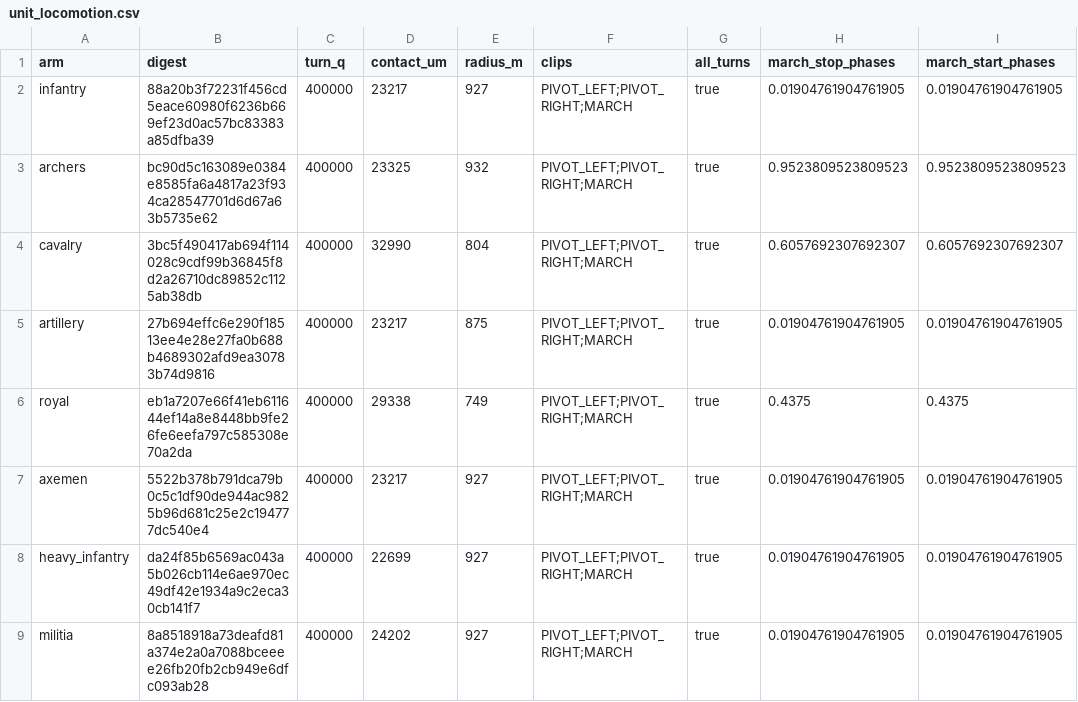
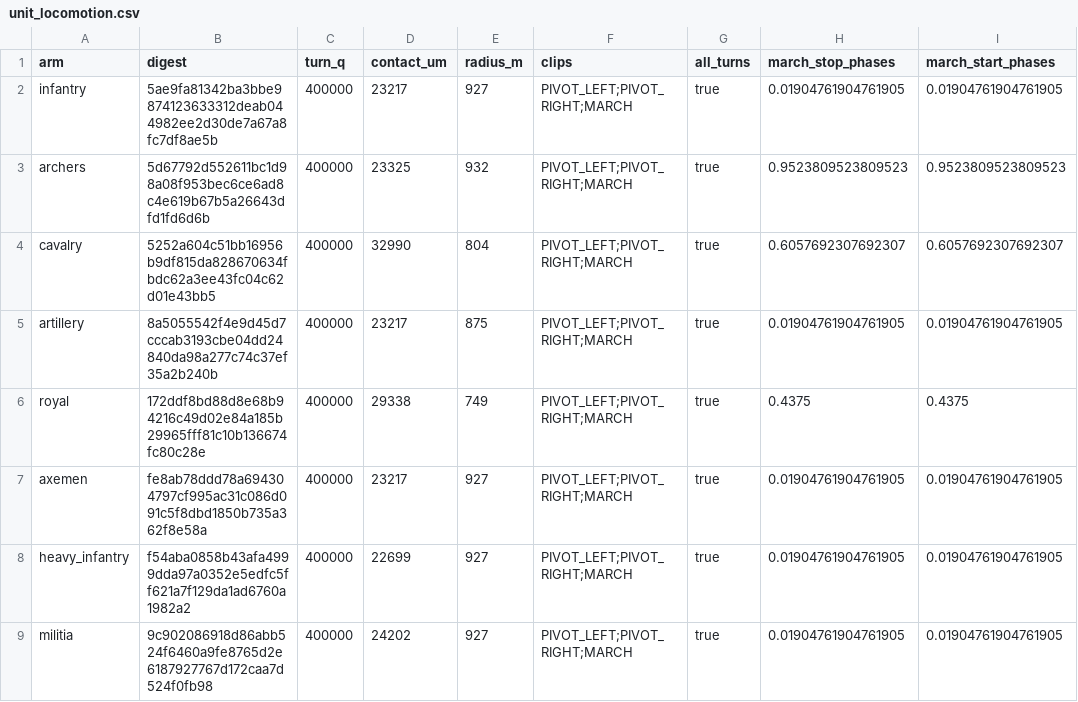
Before and after one commit to samuelzhang1201/game_design, a CSV file: data/army/unit_locomotion.csv, drawn as a sheet; only a part is shown; the diff names each change by its address in the sheet, - before the commit and + after, or states it on an @@ line.

```diff
--- a/data/army/unit_locomotion.csv
+++ b/data/army/unit_locomotion.csv
-B2 (digest): 88a20b3f72231f456cd5eace60980f6236b669ef23d0ac57bc83383a85dfba39
+B2 (digest): 5ae9fa81342ba3bbe9874123633312deab044982ee2d30de7a67a8fc7df8ae5b
-B3 (digest): bc90d5c163089e0384e8585fa6a4817a23f934ca28547701d6d67a63b5735e62
+B3 (digest): 5d67792d552611bc1d98a08f953bec6ce6ad8c4e619b67b5a26643dfd1fd6d6b
-B4 (digest): 3bc5f490417ab694f114028c9cdf99b36845f8d2a26710dc89852c1125ab38db
+B4 (digest): 5252a604c51bb16956b9df815da828670634fbdc62a3ee43fc04c62d01e43bb5
-B5 (digest): 27b694effc6e290f18513ee4e28e27fa0b688b4689302afd9ea30783b74d9816
+B5 (digest): 8a5055542f4e9d45d7cccab3193cbe04dd24840da98a277c74c37ef35a2b240b
-B6 (digest): eb1a7207e66f41eb611644ef14a8e8448bb9fe26fe6eefa797c585308e70a2da
+B6 (digest): 172ddf8bd88d8e68b94216c49d02e84a185b29965fff81c10b136674fc80c28e
-B7 (digest): 5522b378b791dca79b0c5c1df90de944ac9825b96d681c25e2c194777dc540e4
+B7 (digest): fe8ab78ddd78a694304797cf995ac31c086d091c5f8dbd1850b735a362f8e58a
-B8 (digest): da24f85b6569ac043a5b026cb114e6ae970ec49df42e1934a9c2eca30cb141f7
+B8 (digest): f54aba0858b43afa4999dda97a0352e5edfc5ff621a7f129da1ad6760a1982a2
-B9 (digest): 8a8518918a73deafd81a374e2a0a7088bceeee26fb20fb2cb949e6dfc093ab28
+B9 (digest): 9c902086918d86abb524f6460a9fe8765d2e6187927767d172caa7d524f0fb98
```
Also changed, not shown: 10 other files.
